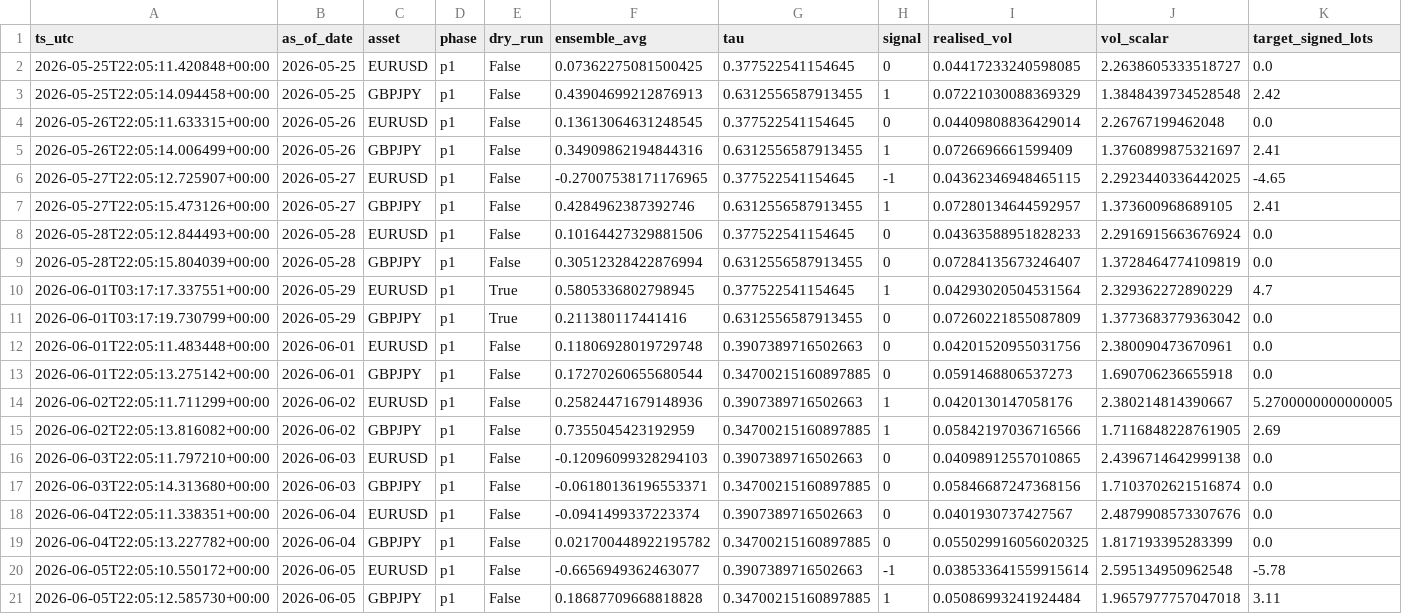
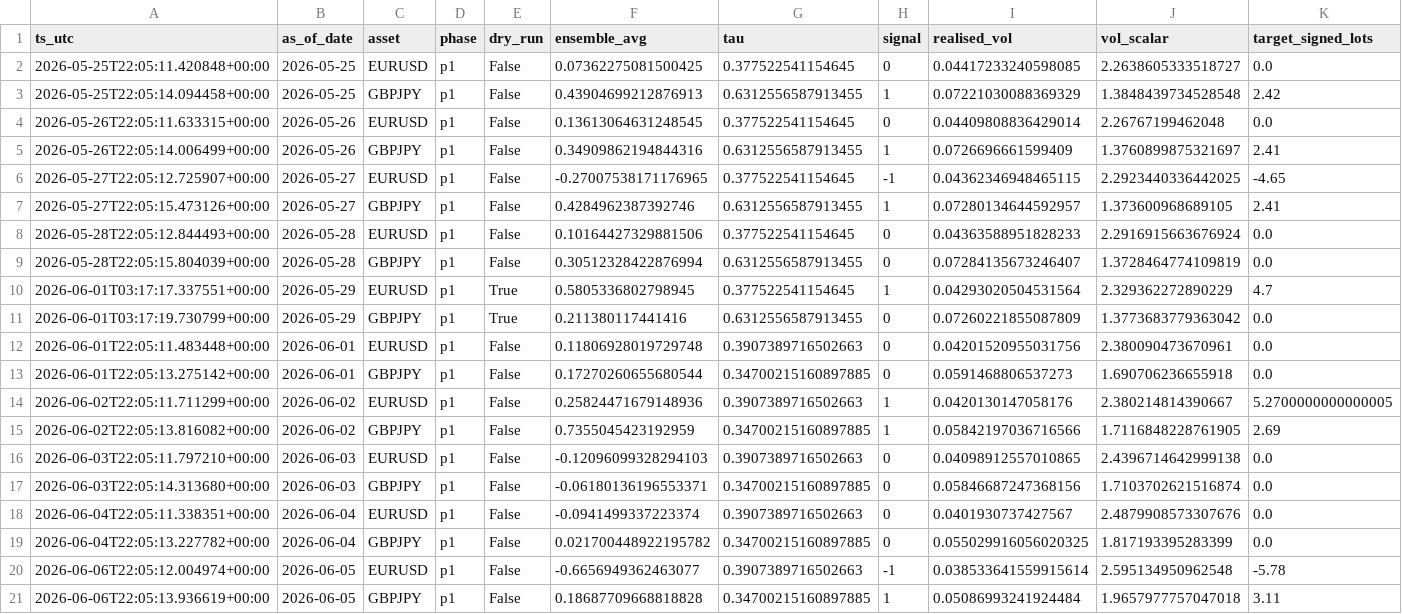
Before and after one commit to FrogAstronaut232/ftmo-dashboard, a CSV file: data/200k/g2/live/signals.csv, drawn as a sheet; only a part is shown; the diff names each change by its address in the sheet, - before the commit and + after, or states it on an @@ line.

Commit message:
data: report 2026-06-06 22:05 UTC

```diff
--- a/data/200k/g2/live/signals.csv
+++ b/data/200k/g2/live/signals.csv
-A20 (ts_utc): 2026-06-05T22:05:10.550172+00:00
+A20 (ts_utc): 2026-06-06T22:05:12.004974+00:00
-A21 (ts_utc): 2026-06-05T22:05:12.585730+00:00
+A21 (ts_utc): 2026-06-06T22:05:13.936619+00:00
```
Also changed, not shown: 4 other files.
